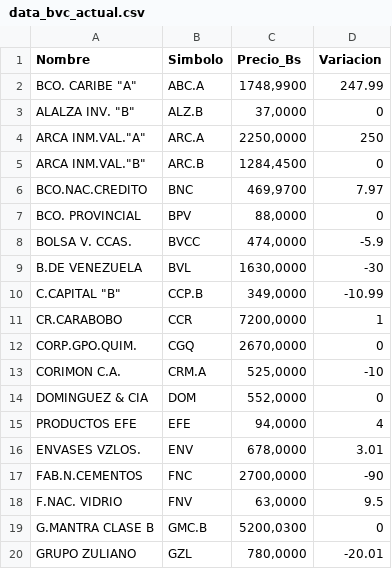
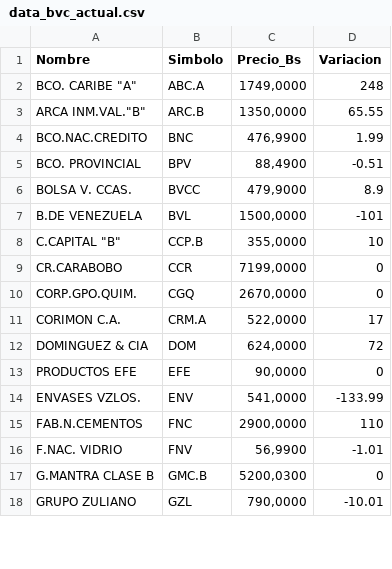
Before and after one commit to JoseAlirioCardoza/BVC, a CSV file: data_bvc_actual.csv, drawn as a sheet; only a part is shown; the diff covers the shown part only.

```diff
--- a/data_bvc_actual.csv
+++ b/data_bvc_actual.csv
@@ -1,20 +1,18 @@
 Nombre,Simbolo,Precio_Bs,Variacion
-"BCO. CARIBE ""A""",ABC.A,"1748,9900",247.99
-"ALALZA INV. ""B""",ALZ.B,"37,0000",0
-"ARCA INM.VAL.""A""",ARC.A,"2250,0000",250
-"ARCA INM.VAL.""B""",ARC.B,"1284,4500",0
-BCO.NAC.CREDITO,BNC,"469,9700",7.97
-BCO. PROVINCIAL,BPV,"88,0000",0
-BOLSA V. CCAS.,BVCC,"474,0000",-5.9
-B.DE VENEZUELA,BVL,"1630,0000",-30
-"C.CAPITAL ""B""",CCP.B,"349,0000",-10.99
-CR.CARABOBO,CCR,"7200,0000",1
+"BCO. CARIBE ""A""",ABC.A,"1749,0000",248
+"ARCA INM.VAL.""B""",ARC.B,"1350,0000",65.55
+BCO.NAC.CREDITO,BNC,"476,9900",1.99
+BCO. PROVINCIAL,BPV,"88,4900",-0.51
+BOLSA V. CCAS.,BVCC,"479,9000",8.9
+B.DE VENEZUELA,BVL,"1500,0000",-101
+"C.CAPITAL ""B""",CCP.B,"355,0000",10
+CR.CARABOBO,CCR,"7199,0000",0
 CORP.GPO.QUIM.,CGQ,"2670,0000",0
-CORIMON C.A.,CRM.A,"525,0000",-10
-DOMINGUEZ & CIA,DOM,"552,0000",0
-PRODUCTOS EFE,EFE,"94,0000",4
-ENVASES VZLOS.,ENV,"678,0000",3.01
-FAB.N.CEMENTOS,FNC,"2700,0000",-90
-F.NAC. VIDRIO,FNV,"63,0000",9.5
+CORIMON C.A.,CRM.A,"522,0000",17
+DOMINGUEZ & CIA,DOM,"624,0000",72
+PRODUCTOS EFE,EFE,"90,0000",0
+ENVASES VZLOS.,ENV,"541,0000",-133.99
+FAB.N.CEMENTOS,FNC,"2900,0000",110
+F.NAC. VIDRIO,FNV,"56,9900",-1.01
 G.MANTRA CLASE B,GMC.B,"5200,0300",0
-GRUPO ZULIANO,GZL,"780,0000",-20.01
+GRUPO ZULIANO,GZL,"790,0000",-10.01
```
Also changed, not shown: 1 removed row and 24 edited cells elsewhere in this file.
